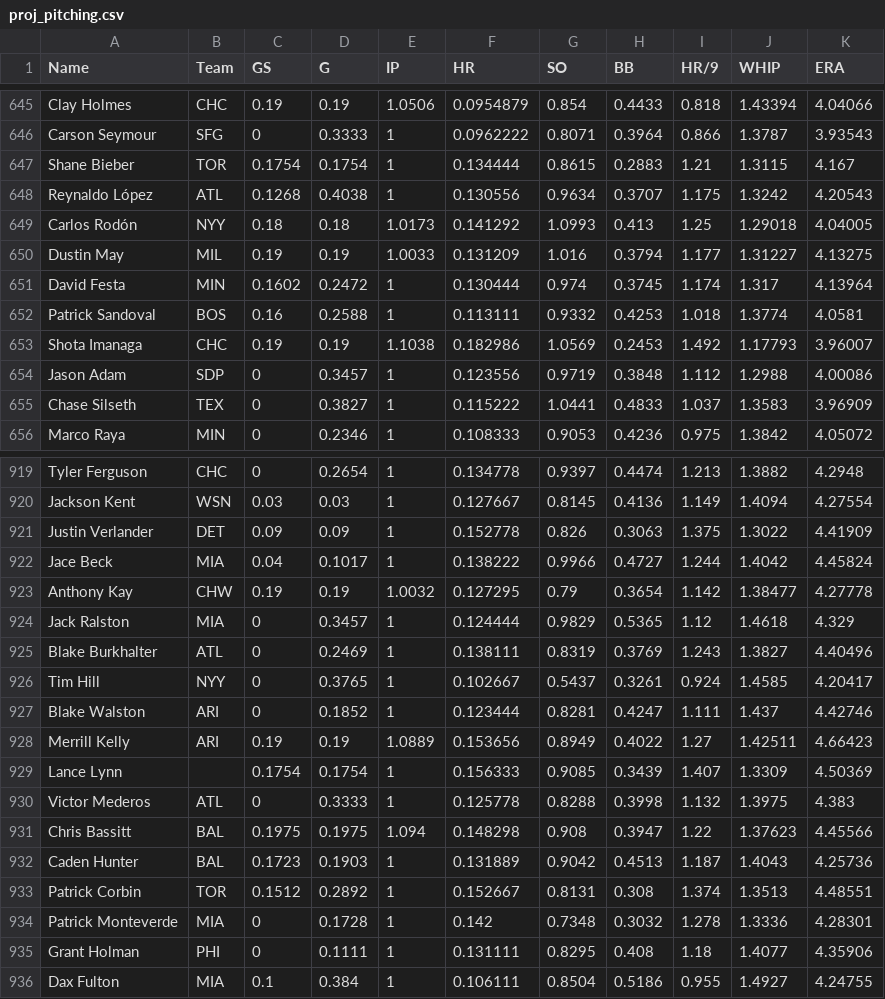
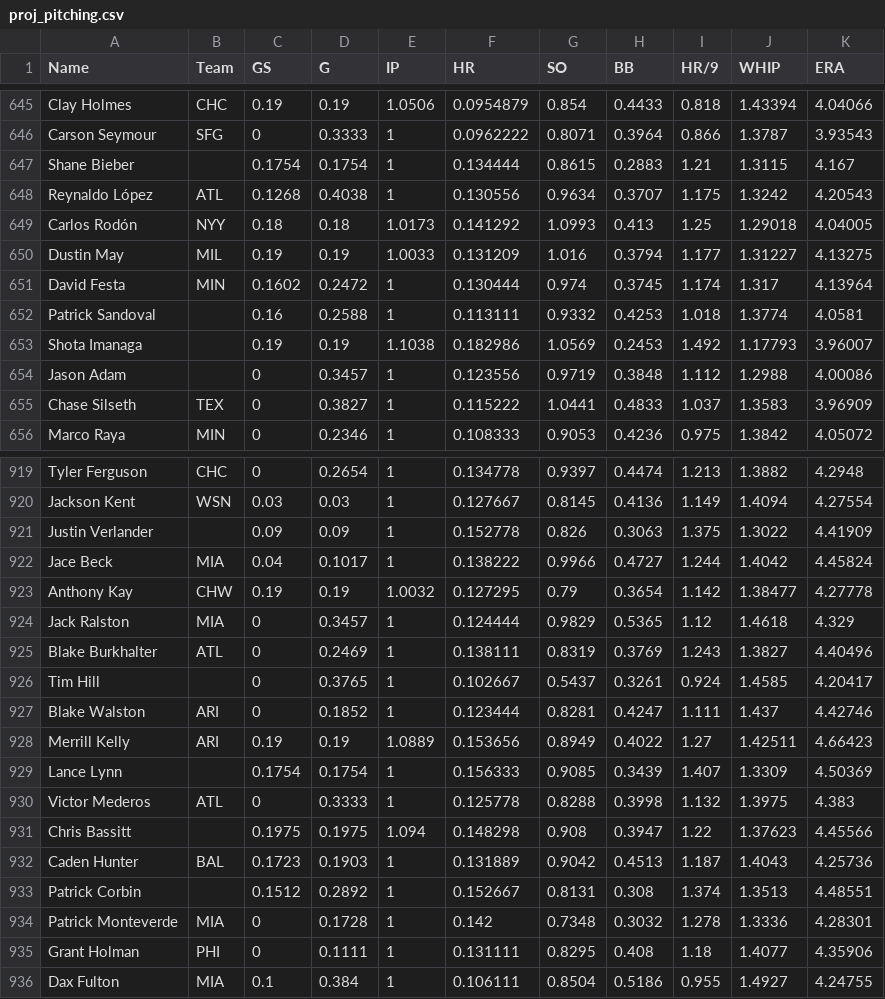
Before and after one commit to bkamisar/OttoneuAI, a CSV file: data/proj_pitching.csv, drawn as a sheet; only a part is shown, gaps mark what is left out; the diff covers the shown part only.

Commit message:
Auto-update pitching projections 2026-10-30

```diff
--- a/data/proj_pitching.csv
+++ b/data/proj_pitching.csv
@@ -646,3 +646,3 @@ Clay Holmes,CHC,0.19,0.19,1.0506,0.0954879,0.854,0.4433,0.818,1.43394,4.04066
 Carson Seymour,SFG,0,0.3333,1,0.0962222,0.8071,0.3964,0.866,1.3787,3.93543
-Shane Bieber,TOR,0.1754,0.1754,1,0.134444,0.8615,0.2883,1.21,1.3115,4.167
+Shane Bieber,,0.1754,0.1754,1,0.134444,0.8615,0.2883,1.21,1.3115,4.167
 Reynaldo López,ATL,0.1268,0.4038,1,0.130556,0.9634,0.3707,1.175,1.3242,4.20543
@@ -651,5 +651,5 @@ Dustin May,MIL,0.19,0.19,1.0033,0.131209,1.016,0.3794,1.177,1.31227,4.13275
 David Festa,MIN,0.1602,0.2472,1,0.130444,0.974,0.3745,1.174,1.317,4.13964
-Patrick Sandoval,BOS,0.16,0.2588,1,0.113111,0.9332,0.4253,1.018,1.3774,4.0581
-Shota Imanaga,CHC,0.19,0.19,1.1038,0.182986,1.0569,0.2453,1.492,1.17793,3.96007
-Jason Adam,SDP,0,0.3457,1,0.123556,0.9719,0.3848,1.112,1.2988,4.00086
+Patrick Sandoval,,0.16,0.2588,1,0.113111,0.9332,0.4253,1.018,1.3774,4.0581
+Shota Imanaga,,0.19,0.19,1.1038,0.182986,1.0569,0.2453,1.492,1.17793,3.96007
+Jason Adam,,0,0.3457,1,0.123556,0.9719,0.3848,1.112,1.2988,4.00086
 Chase Silseth,TEX,0,0.3827,1,0.115222,1.0441,0.4833,1.037,1.3583,3.96909
@@ -920,3 +920,3 @@ Tyler Ferguson,CHC,0,0.2654,1,0.134778,0.9397,0.4474,1.213,1.3882,4.2948
 Jackson Kent,WSN,0.03,0.03,1,0.127667,0.8145,0.4136,1.149,1.4094,4.27554
-Justin Verlander,DET,0.09,0.09,1,0.152778,0.826,0.3063,1.375,1.3022,4.41909
+Justin Verlander,,0.09,0.09,1,0.152778,0.826,0.3063,1.375,1.3022,4.41909
 Jace Beck,MIA,0.04,0.1017,1,0.138222,0.9966,0.4727,1.244,1.4042,4.45824
@@ -925,3 +925,3 @@ Jack Ralston,MIA,0,0.3457,1,0.124444,0.9829,0.5365,1.12,1.4618,4.329
 Blake Burkhalter,ATL,0,0.2469,1,0.138111,0.8319,0.3769,1.243,1.3827,4.40496
-Tim Hill,NYY,0,0.3765,1,0.102667,0.5437,0.3261,0.924,1.4585,4.20417
+Tim Hill,,0,0.3765,1,0.102667,0.5437,0.3261,0.924,1.4585,4.20417
 Blake Walston,ARI,0,0.1852,1,0.123444,0.8281,0.4247,1.111,1.437,4.42746
@@ -930,5 +930,5 @@ Lance Lynn,,0.1754,0.1754,1,0.156333,0.9085,0.3439,1.407,1.3309,4.50369
 Victor Mederos,ATL,0,0.3333,1,0.125778,0.8288,0.3998,1.132,1.3975,4.383
-Chris Bassitt,BAL,0.1975,0.1975,1.094,0.148298,0.908,0.3947,1.22,1.37623,4.45566
+Chris Bassitt,,0.1975,0.1975,1.094,0.148298,0.908,0.3947,1.22,1.37623,4.45566
 Caden Hunter,BAL,0.1723,0.1903,1,0.131889,0.9042,0.4513,1.187,1.4043,4.25736
-Patrick Corbin,TOR,0.1512,0.2892,1,0.152667,0.8131,0.308,1.374,1.3513,4.48551
+Patrick Corbin,,0.1512,0.2892,1,0.152667,0.8131,0.308,1.374,1.3513,4.48551
 Patrick Monteverde,MIA,0,0.1728,1,0.142,0.7348,0.3032,1.278,1.3336,4.28301
```
Also changed, not shown: 2 moved rows and 86 edited cells elsewhere in this file.
